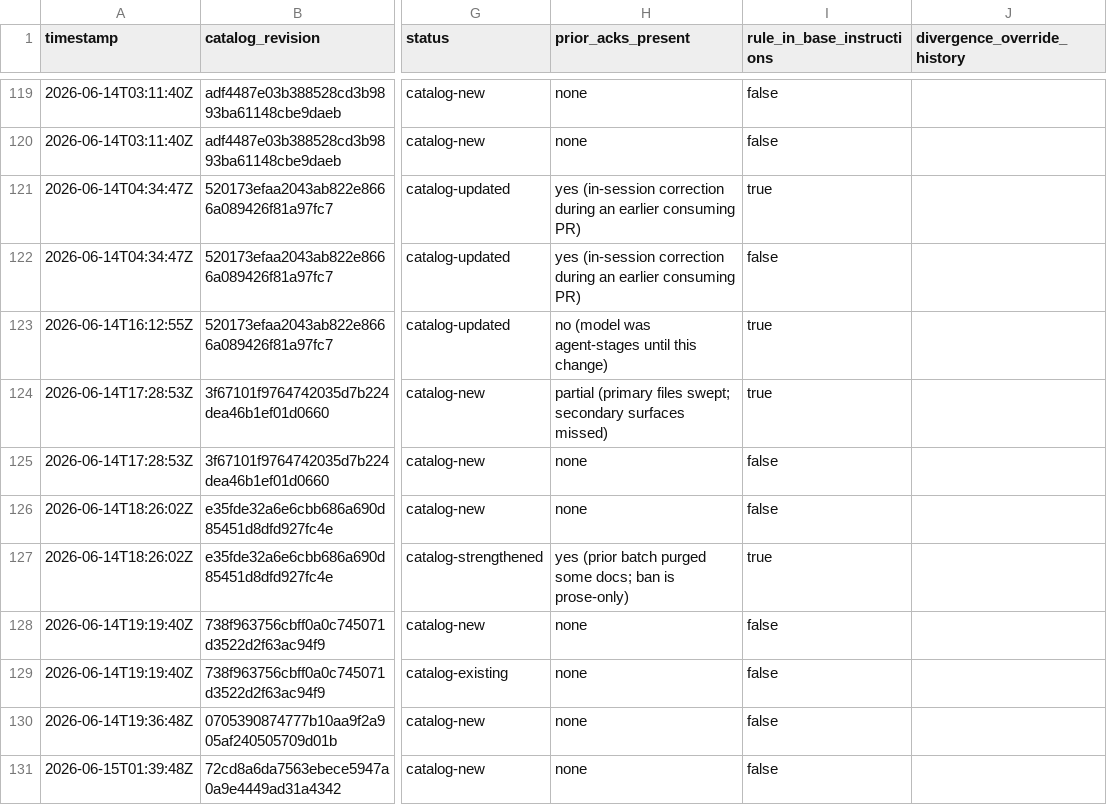
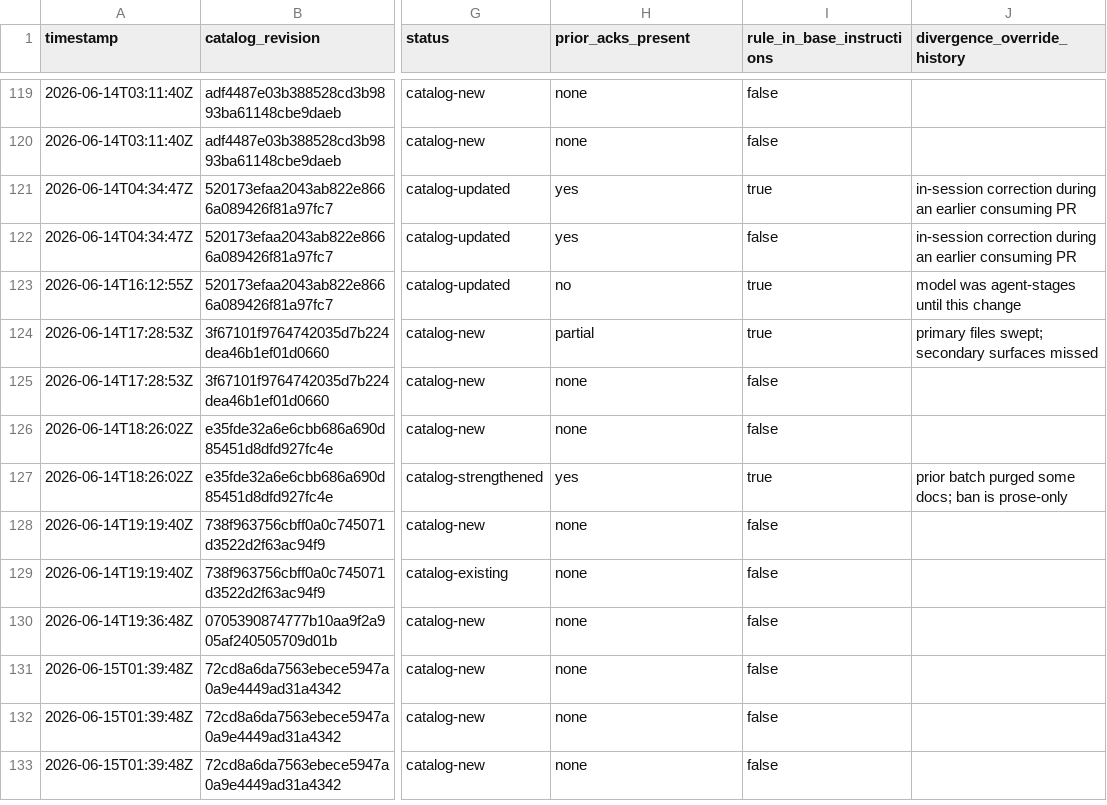
Before and after one commit to jschick04/CopilotInstructions, a CSV file: .github/pr-quality-gate/data/panel-misses.csv, drawn as a sheet; only a part is shown, gaps mark what is left out; the shorter side is filled out with more unchanged rows; the diff names each change by its address in the sheet, - before the commit and + after, or states it on an @@ line.

Commit message:
Convert legacy prior_acks_present notes to bare tokens

```diff
--- a/.github/pr-quality-gate/data/panel-misses.csv
+++ b/.github/pr-quality-gate/data/panel-misses.csv
-H121:H122 (prior_acks_present): yes (in-session correction during an earlier consuming PR)
+H121:H122 (prior_acks_present): yes
-J121:J122 (divergence_override_history): (empty)
+J121:J122 (divergence_override_history): in-session correction during an earlier consuming PR
-H123 (prior_acks_present): no (model was agent-stages until this change)
+H123 (prior_acks_present): no
-J123 (divergence_override_history): (empty)
+J123 (divergence_override_history): model was agent-stages until this change
-H124 (prior_acks_present): partial (primary files swept; secondary surfaces missed)
+H124 (prior_acks_present): partial
-J124 (divergence_override_history): (empty)
+J124 (divergence_override_history): primary files swept; secondary surfaces missed
-H127 (prior_acks_present): yes (prior batch purged some docs; ban is prose-only)
+H127 (prior_acks_present): yes
-J127 (divergence_override_history): (empty)
+J127 (divergence_override_history): prior batch purged some docs; ban is prose-only
```
Also changed, not shown: 1 other file.
